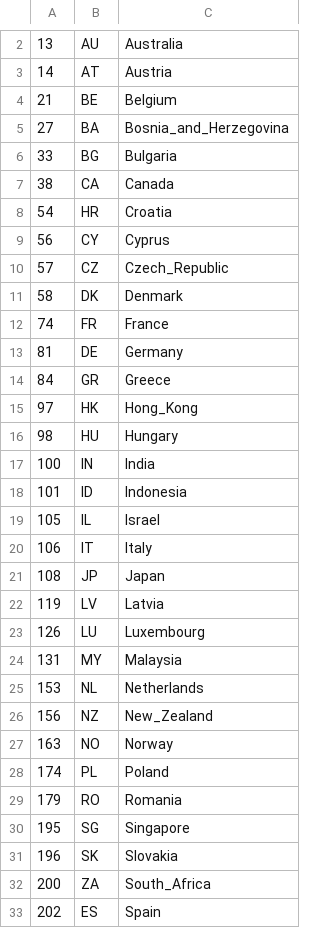
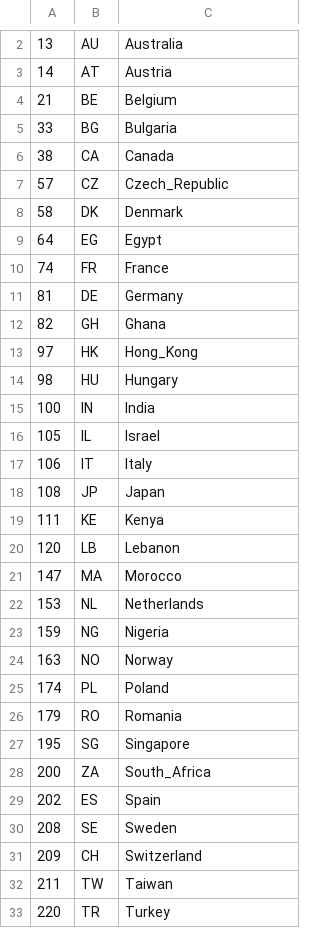
Before and after one commit to UriShX/vpn-profile-switcher, a TSV file: countries.tsv, drawn as a sheet; only a part is shown, gaps mark what is left out; the shorter side is filled out with more unchanged rows; removed rows and columns are numbered as before the commit, all else as after; the diff covers the shown part only; the diff names each change by its address in the sheet, - before the commit and + after, or states it on an @@ line.

```diff
--- a/countries.tsv
+++ b/countries.tsv
-row 5: 27 | BA | Bosnia_and_Herzegovina
-row 8: 54 | HR | Croatia
-row 9: 56 | CY | Cyprus
+row 9: 64 | EG | Egypt
-row 14: 84 | GR | Greece
+row 12: 82 | GH | Ghana
-row 18: 101 | ID | Indonesia
-row 22: 119 | LV | Latvia
-row 23: 126 | LU | Luxembourg
-row 24: 131 | MY | Malaysia
+row 19: 111 | KE | Kenya
+row 20: 120 | LB | Lebanon
+row 21: 147 | MA | Morocco
-row 26: 156 | NZ | New_Zealand
+row 23: 159 | NG | Nigeria
-row 31: 196 | SK | Slovakia
```
Also changed, not shown: 2 added rows and 3 removed rows elsewhere in this file, group-countries.tsv.
